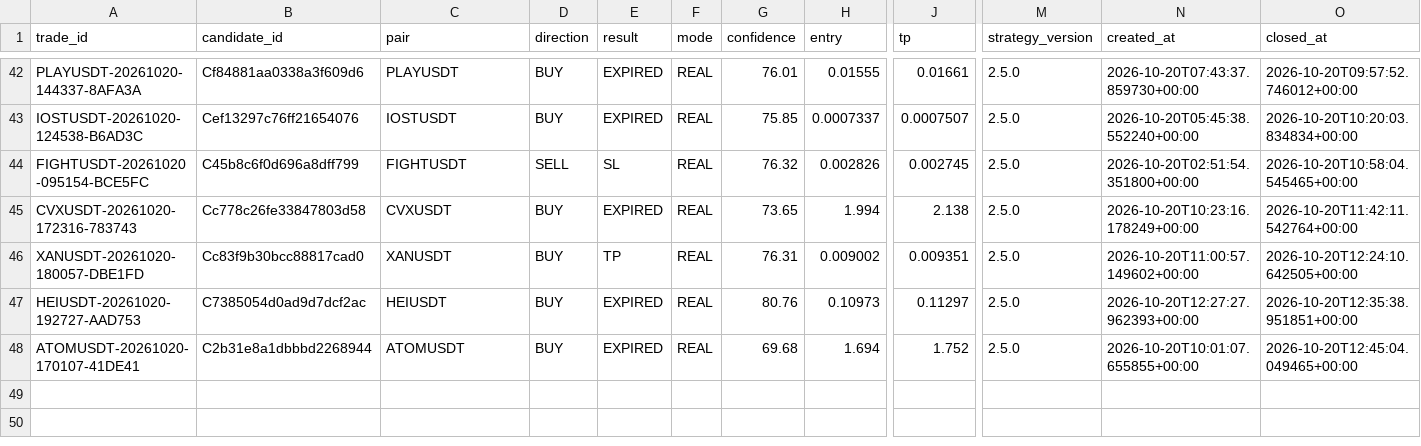
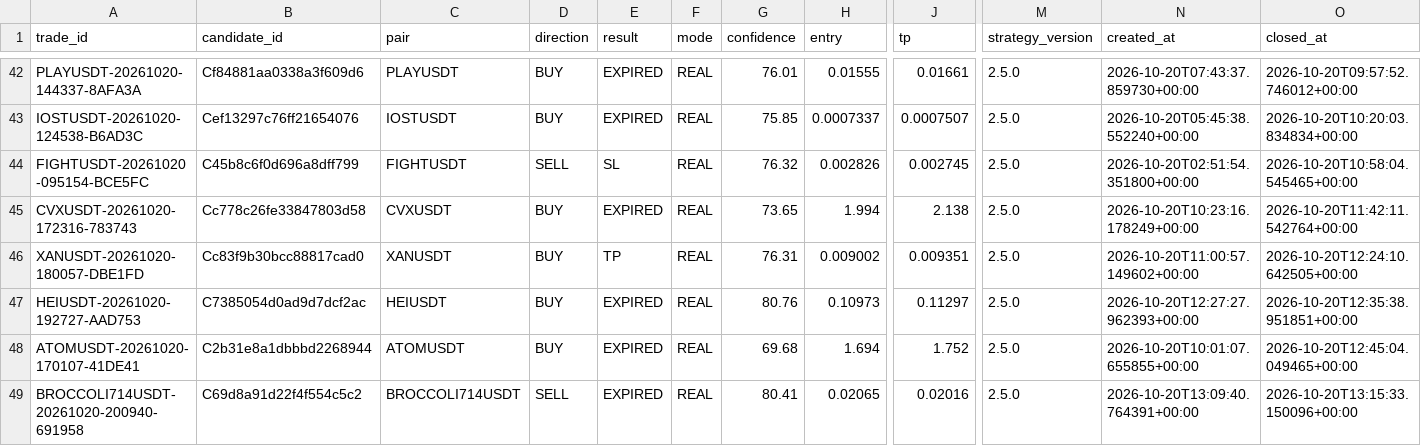
Before and after one commit to SatrioUtomo874/Trades, a CSV file: data/research/trades_dataset.csv, drawn as a sheet; only a part is shown, gaps mark what is left out; rows hold the shown columns only; the diff names each change by its address in the sheet, - before the commit and + after, or states it on an @@ line.

Commit message:
research: trades dataset

```diff
--- a/data/research/trades_dataset.csv
+++ b/data/research/trades_dataset.csv
+row 49: BROCCOLI714USDT-20261020-200940-691958 | C69d8a91d22f4f554c5c2 | BROCCOLI714USDT | SELL | EXPIRED | REAL | 80.41 | 0.02065 | 0.02016 | 2.5.0 | 2026-10-20T13:09:40.764391+00:00 | 2026-10-20T13:15:33.150096+00:00
```
